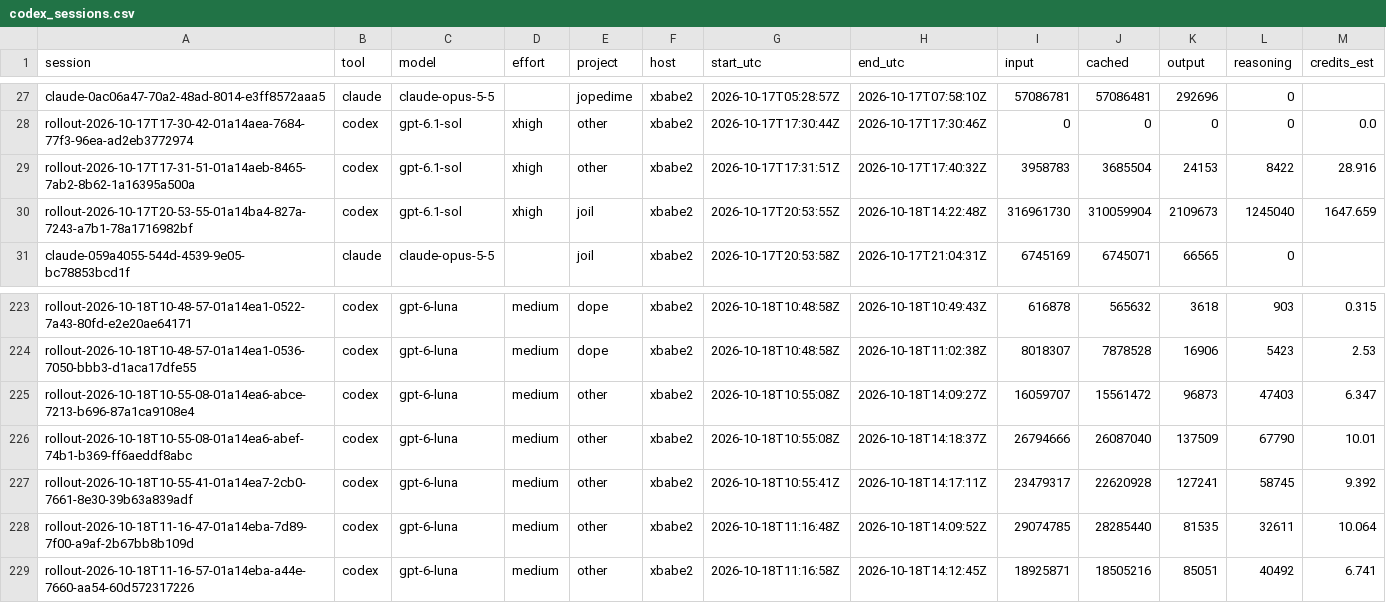
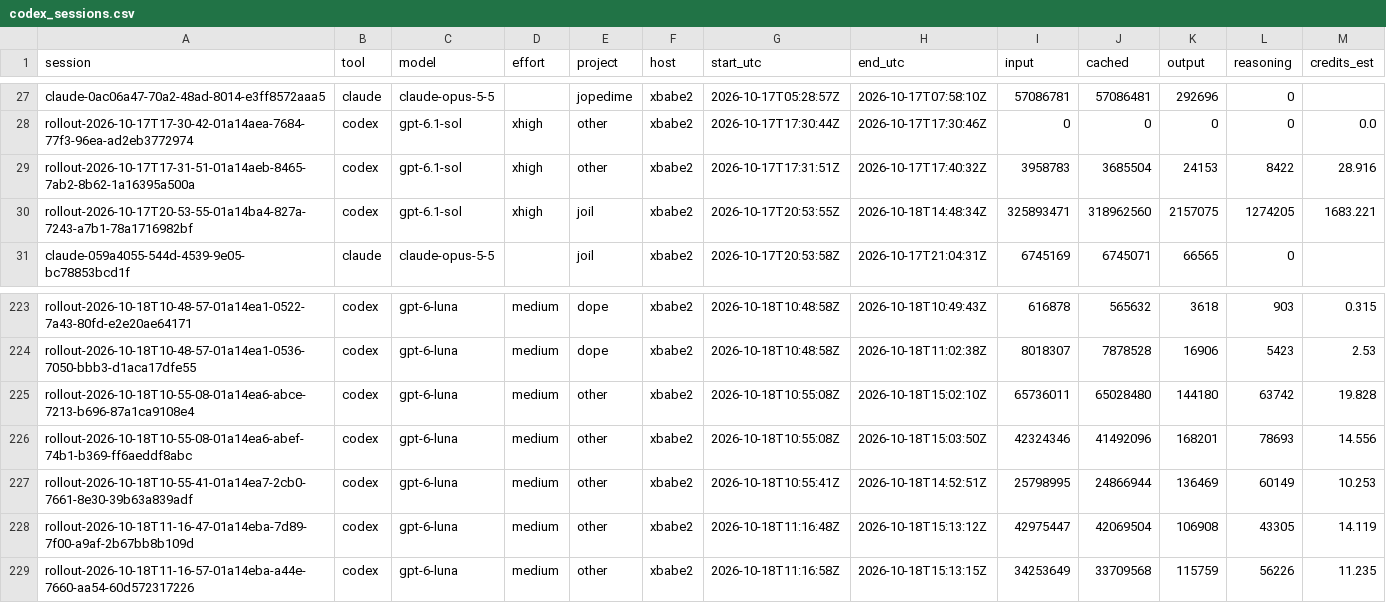
Before and after one commit to neverhuman/admiralty, a CSV file: data/history/tokens/codex_sessions.csv, drawn as a sheet; only a part is shown, gaps mark what is left out; the diff covers the shown part only.

```diff
--- a/data/history/tokens/codex_sessions.csv
+++ b/data/history/tokens/codex_sessions.csv
@@ -29,3 +29,3 @@ rollout-2026-10-17T17-30-42-01a14aea-7684-77f3-96ea-ad2eb3772974,codex,gpt-6.1-s
 rollout-2026-10-17T17-31-51-01a14aeb-8465-7ab2-8b62-1a16395a500a,codex,gpt-6.1-sol,xhigh,other,xbabe2,2026-10-17T17:31:51Z,2026-10-17T17:40:32Z,3958783,3685504,24153,8422,28.916
-rollout-2026-10-17T20-53-55-01a14ba4-827a-7243-a7b1-78a1716982bf,codex,gpt-6.1-sol,xhigh,joil,xbabe2,2026-10-17T20:53:55Z,2026-10-18T14:22:48Z,316961730,310059904,2109673,1245040,1647.659
+rollout-2026-10-17T20-53-55-01a14ba4-827a-7243-a7b1-78a1716982bf,codex,gpt-6.1-sol,xhigh,joil,xbabe2,2026-10-17T20:53:55Z,2026-10-18T14:48:34Z,325893471,318962560,2157075,1274205,1683.221
 claude-059a4055-544d-4539-9e05-bc78853bcd1f,claude,claude-opus-5-5,,joil,xbabe2,2026-10-17T20:53:58Z,2026-10-17T21:04:31Z,6745169,6745071,66565,0,
@@ -224,6 +224,6 @@ rollout-2026-10-18T10-48-57-01a14ea1-0522-7a43-80fd-e2e20ae64171,codex,gpt-6-lun
 rollout-2026-10-18T10-48-57-01a14ea1-0536-7050-bbb3-d1aca17dfe55,codex,gpt-6-luna,medium,dope,xbabe2,2026-10-18T10:48:58Z,2026-10-18T11:02:38Z,8018307,7878528,16906,5423,2.53
-rollout-2026-10-18T10-55-08-01a14ea6-abce-7213-b696-87a1ca9108e4,codex,gpt-6-luna,medium,other,xbabe2,2026-10-18T10:55:08Z,2026-10-18T14:09:27Z,16059707,15561472,96873,47403,6.347
-rollout-2026-10-18T10-55-08-01a14ea6-abef-74b1-b369-ff6aeddf8abc,codex,gpt-6-luna,medium,other,xbabe2,2026-10-18T10:55:08Z,2026-10-18T14:18:37Z,26794666,26087040,137509,67790,10.01
-rollout-2026-10-18T10-55-41-01a14ea7-2cb0-7661-8e30-39b63a839adf,codex,gpt-6-luna,medium,other,xbabe2,2026-10-18T10:55:41Z,2026-10-18T14:17:11Z,23479317,22620928,127241,58745,9.392
-rollout-2026-10-18T11-16-47-01a14eba-7d89-7f00-a9af-2b67bb8b109d,codex,gpt-6-luna,medium,other,xbabe2,2026-10-18T11:16:48Z,2026-10-18T14:09:52Z,29074785,28285440,81535,32611,10.064
-rollout-2026-10-18T11-16-57-01a14eba-a44e-7660-aa54-60d572317226,codex,gpt-6-luna,medium,other,xbabe2,2026-10-18T11:16:58Z,2026-10-18T14:12:45Z,18925871,18505216,85051,40492,6.741
+rollout-2026-10-18T10-55-08-01a14ea6-abce-7213-b696-87a1ca9108e4,codex,gpt-6-luna,medium,other,xbabe2,2026-10-18T10:55:08Z,2026-10-18T15:02:10Z,65736011,65028480,144180,63742,19.828
+rollout-2026-10-18T10-55-08-01a14ea6-abef-74b1-b369-ff6aeddf8abc,codex,gpt-6-luna,medium,other,xbabe2,2026-10-18T10:55:08Z,2026-10-18T15:03:50Z,42324346,41492096,168201,78693,14.556
+rollout-2026-10-18T10-55-41-01a14ea7-2cb0-7661-8e30-39b63a839adf,codex,gpt-6-luna,medium,other,xbabe2,2026-10-18T10:55:41Z,2026-10-18T14:52:51Z,25798995,24866944,136469,60149,10.253
+rollout-2026-10-18T11-16-47-01a14eba-7d89-7f00-a9af-2b67bb8b109d,codex,gpt-6-luna,medium,other,xbabe2,2026-10-18T11:16:48Z,2026-10-18T15:13:12Z,42975447,42069504,106908,43305,14.119
+rollout-2026-10-18T11-16-57-01a14eba-a44e-7660-aa54-60d572317226,codex,gpt-6-luna,medium,other,xbabe2,2026-10-18T11:16:58Z,2026-10-18T15:13:15Z,34253649,33709568,115759,56226,11.235
```
Also changed, not shown: 110 edited cells elsewhere in this file, data/history/quota/codex_quota.csv, data/history/resources/host_snapshots.csv, 8 other files.
